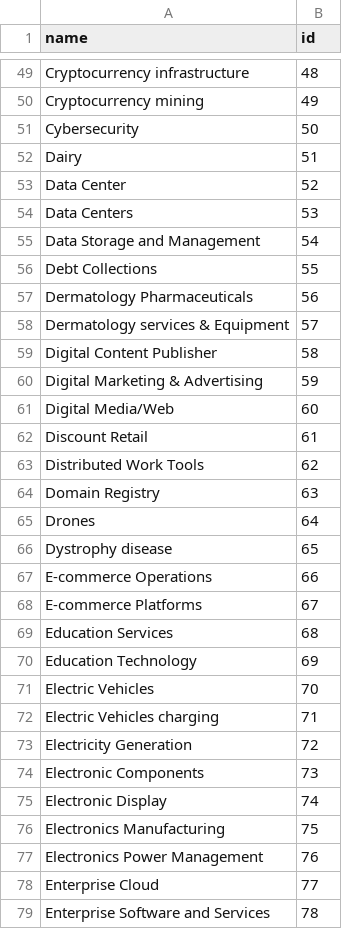
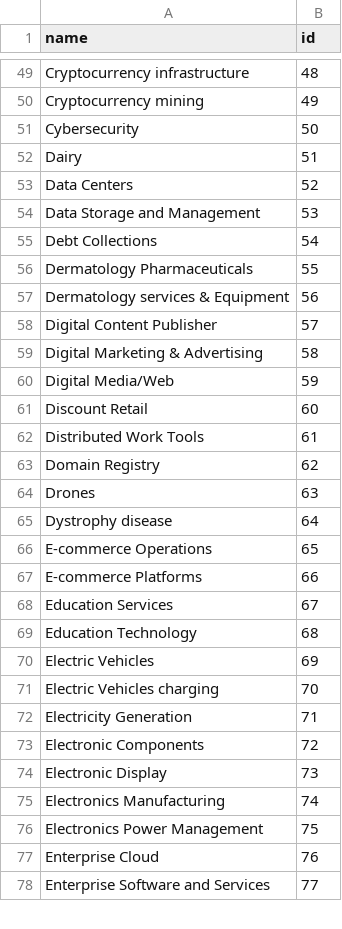
Before and after one commit to gainy-app/gainy, a CSV file: src/gainy-fetch/meltano/data/gainy_industries.csv, drawn as a sheet; only a part is shown, gaps mark what is left out; the diff covers the shown part only.

Commit message:
Update gainy_industries.csv

```diff
--- a/src/gainy-fetch/meltano/data/gainy_industries.csv
+++ b/src/gainy-fetch/meltano/data/gainy_industries.csv
@@ -52,28 +52,27 @@ Cybersecurity,50
 Dairy,51
-Data Center,52
-Data Centers,53
-Data Storage and Management,54
-Debt Collections,55
-Dermatology Pharmaceuticals,56
-Dermatology services & Equipment,57
-Digital Content Publisher,58
-Digital Marketing & Advertising,59
-Digital Media/Web,60
-Discount Retail,61
-Distributed Work Tools,62
-Domain Registry,63
-Drones,64
-Dystrophy disease,65
-E-commerce Operations,66
-E-commerce Platforms,67
-Education Services,68
-Education Technology,69
-Electric Vehicles,70
-Electric Vehicles charging,71
-Electricity Generation,72
-Electronic Components,73
-Electronic Display,74
-Electronics Manufacturing,75
-Electronics Power Management,76
-Enterprise Cloud,77
-Enterprise Software and Services,78
+Data Centers,52
+Data Storage and Management,53
+Debt Collections,54
+Dermatology Pharmaceuticals,55
+Dermatology services & Equipment,56
+Digital Content Publisher,57
+Digital Marketing & Advertising,58
+Digital Media/Web,59
+Discount Retail,60
+Distributed Work Tools,61
+Domain Registry,62
+Drones,63
+Dystrophy disease,64
+E-commerce Operations,65
+E-commerce Platforms,66
+Education Services,67
+Education Technology,68
+Electric Vehicles,69
+Electric Vehicles charging,70
+Electricity Generation,71
+Electronic Components,72
+Electronic Display,73
+Electronics Manufacturing,74
+Electronics Power Management,75
+Enterprise Cloud,76
+Enterprise Software and Services,77
```
Also changed, not shown: 140 edited cells elsewhere in this file.
